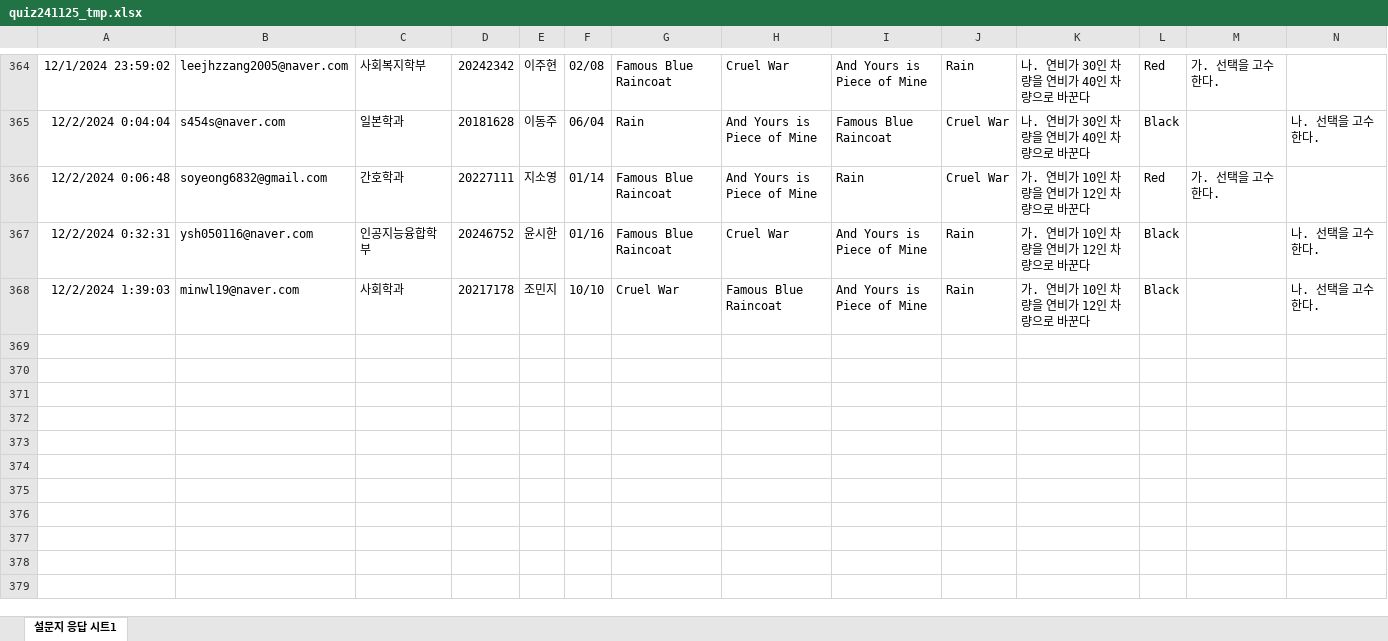
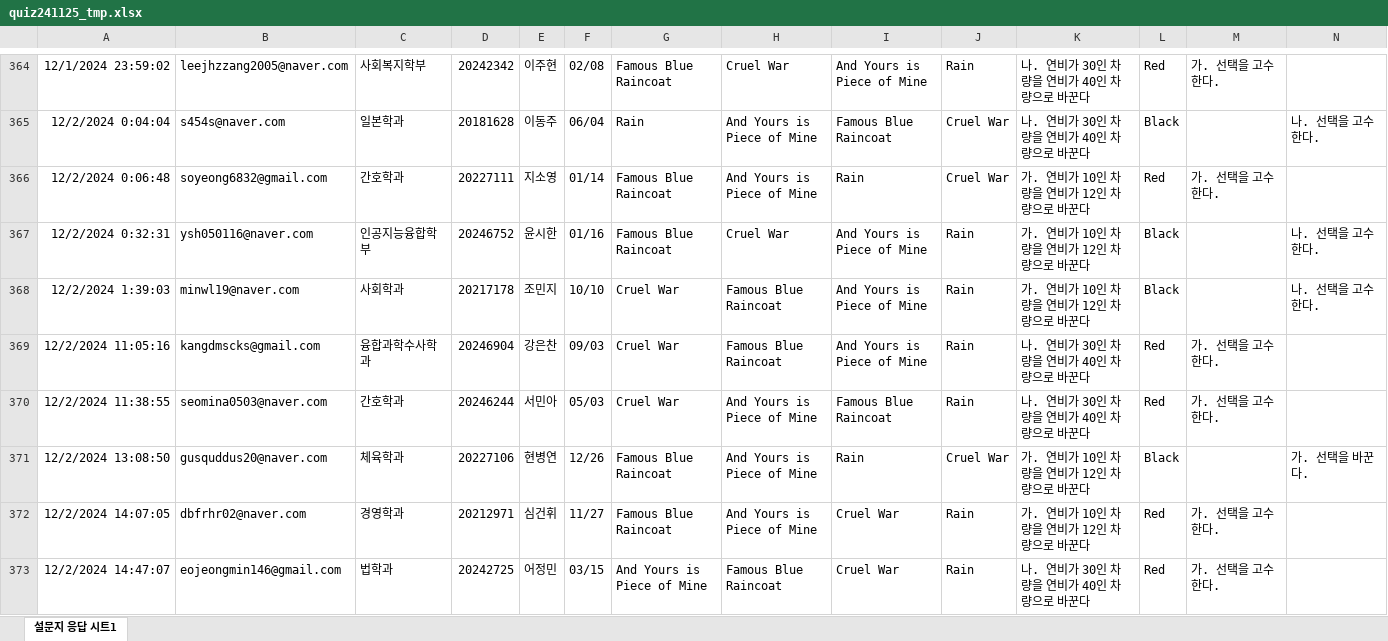
Before and after one commit to kwlee58/class202501, an Excel workbook: R/data/quiz241125_tmp.xlsx, sheet 설문지 응답 시트1, drawn as a sheet; only a part is shown, gaps mark what is left out; values as stored, in another font and other column widths than the file's, no borders; charts and pictures and table styles not drawn; the diff covers the shown part only; the diff names each change by its address in the sheet, - before the commit and + after, or states it on an @@ line.

```diff
--- a/R/data/quiz241125_tmp.xlsx (sheet 설문지 응답 시트1)
+++ b/R/data/quiz241125_tmp.xlsx (sheet 설문지 응답 시트1)
+row 369: 12/2/2024 11:05:16 | kangdmscks@gmail.com | 융합과학수사학과 | 20246904 | 강은찬 | 09/03 | Cruel War | Famous Blue Raincoat | And Yours is Piece of Mine | Rain | 나. 연비가 30인 차량을 연비가 40인 차량으로 바꾼다 | Red | 가. 선택을 고수한다.
+row 370: 12/2/2024 11:38:55 | seomina0503@naver.com | 간호학과 | 20246244 | 서민아 | 05/03 | Cruel War | And Yours is Piece of Mine | Famous Blue Raincoat | Rain | 나. 연비가 30인 차량을 연비가 40인 차량으로 바꾼다 | Red | 가. 선택을 고수한다.
+row 371: 12/2/2024 13:08:50 | gusquddus20@naver.com | 체육학과 | 20227106 | 현병연 | 12/26 | Famous Blue Raincoat | And Yours is Piece of Mine | Rain | Cruel War | 가. 연비가 10인 차량을 연비가 12인 차량으로 바꾼다 | Black |  | 가. 선택을 바꾼다.
+row 372: 12/2/2024 14:07:05 | dbfrhr02@naver.com | 경영학과 | 20212971 | 심건휘 | 11/27 | Famous Blue Raincoat | And Yours is Piece of Mine | Cruel War | Rain | 가. 연비가 10인 차량을 연비가 12인 차량으로 바꾼다 | Red | 가. 선택을 고수한다.
+row 373: 12/2/2024 14:47:07 | eojeongmin146@gmail.com | 법학과 | 20242725 | 어정민 | 03/15 | And Yours is Piece of Mine | Famous Blue Raincoat | Cruel War | Rain | 나. 연비가 30인 차량을 연비가 40인 차량으로 바꾼다 | Red | 가. 선택을 고수한다.
```
Also changed, not shown: 13 added rows elsewhere in this sheet, R/data/quiz241125.xlsx, 9 other files.
